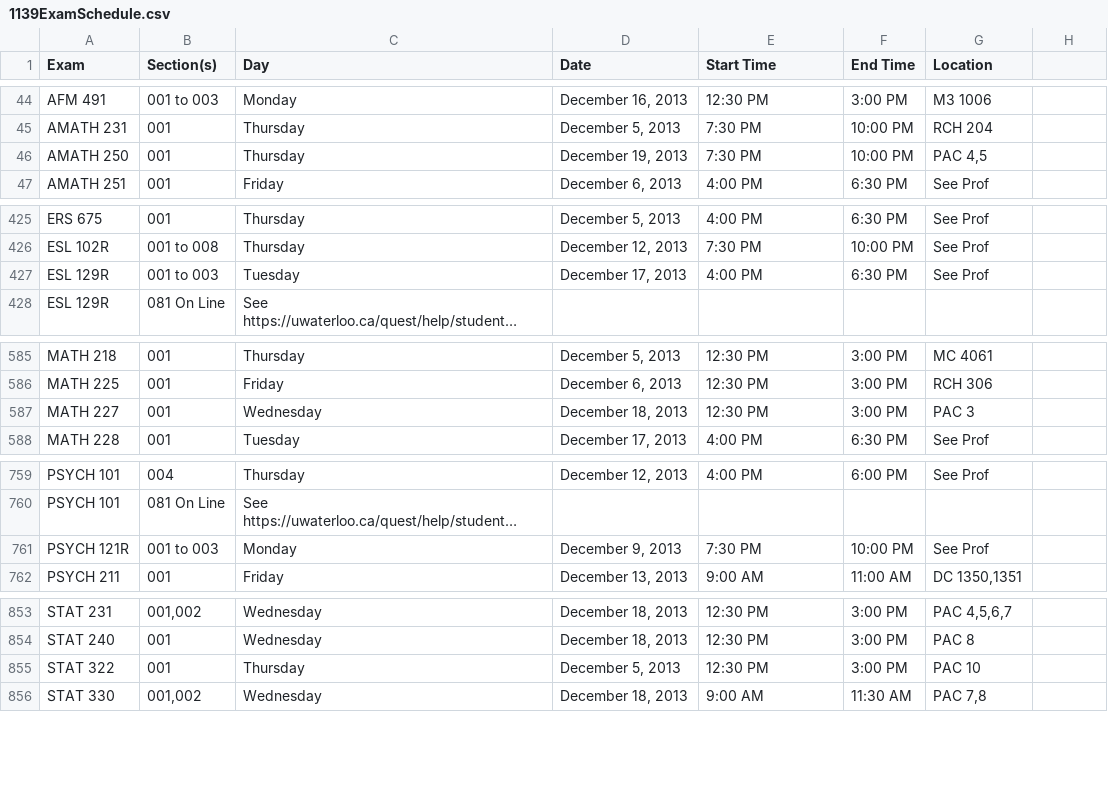
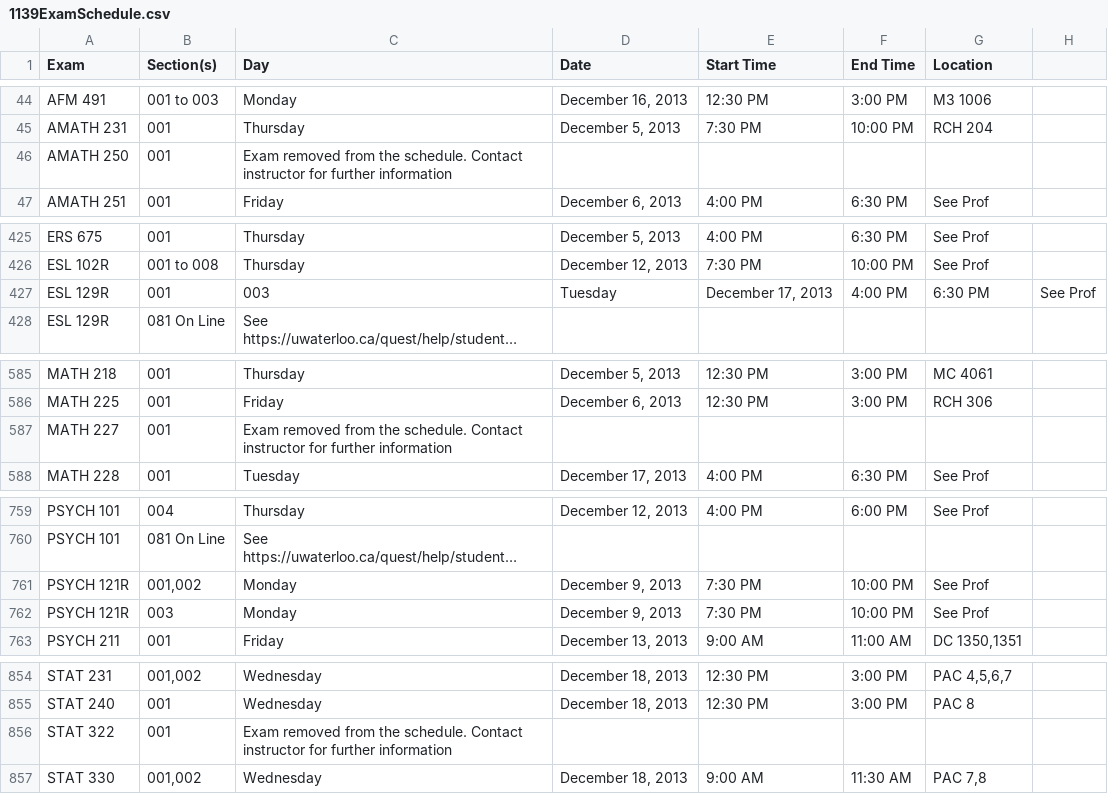
Before and after one commit to uWaterloo/Datasets, a CSV file: ExamSchedule/1139ExamSchedule.csv, drawn as a sheet; only a part is shown, gaps mark what is left out; long unchanged cells end in …; addresses are those after the commit; the diff names each change by its address in the sheet, - before the commit and + after, or states it on an @@ line.

Commit message:
Updated 1139 exam schedule

```diff
--- a/ExamSchedule/1139ExamSchedule.csv
+++ b/ExamSchedule/1139ExamSchedule.csv
-C46 (Day): Thursday
+C46 (Day): Exam removed from the schedule. Contact instructor for further information
-D46 (Date): December 19, 2013
+D46 (Date): (empty)
-E46 (Start Time): 7:30 PM
+E46 (Start Time): (empty)
-F46 (End Time): 10:00 PM
+F46 (End Time): (empty)
-G46 (Location): PAC 4,5
+G46 (Location): (empty)
-B427 (Section(s)): 001 to 003
+B427 (Section(s)): 001
-C427 (Day): Tuesday
+C427 (Day): 003
-D427 (Date): December 17, 2013
+D427 (Date): Tuesday
-E427 (Start Time): 4:00 PM
+E427 (Start Time): December 17, 2013
-F427 (End Time): 6:30 PM
+F427 (End Time): 4:00 PM
-G427 (Location): See Prof
+G427 (Location): 6:30 PM
-H427: (empty)
+H427: See Prof
-C587 (Day): Wednesday
+C587 (Day): Exam removed from the schedule. Contact instructor for further information
-D587 (Date): December 18, 2013
+D587 (Date): (empty)
-E587 (Start Time): 12:30 PM
+E587 (Start Time): (empty)
-F587 (End Time): 3:00 PM
+F587 (End Time): (empty)
-G587 (Location): PAC 3
+G587 (Location): (empty)
-B761 (Section(s)): 001 to 003
+B761 (Section(s)): 001,002
+row 762: PSYCH 121R | 003 | Monday | December 9, 2013 | 7:30 PM | 10:00 PM | See Prof
-C856 (Day): Thursday
+C856 (Day): Exam removed from the schedule. Contact instructor for further information
-D856 (Date): December 5, 2013
+D856 (Date): (empty)
-E856 (Start Time): 12:30 PM
+E856 (Start Time): (empty)
-F856 (End Time): 3:00 PM
+F856 (End Time): (empty)
-G856 (Location): PAC 10
+G856 (Location): (empty)
```
